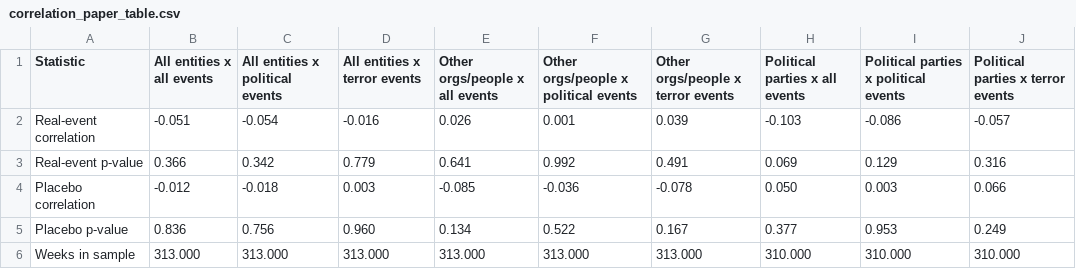
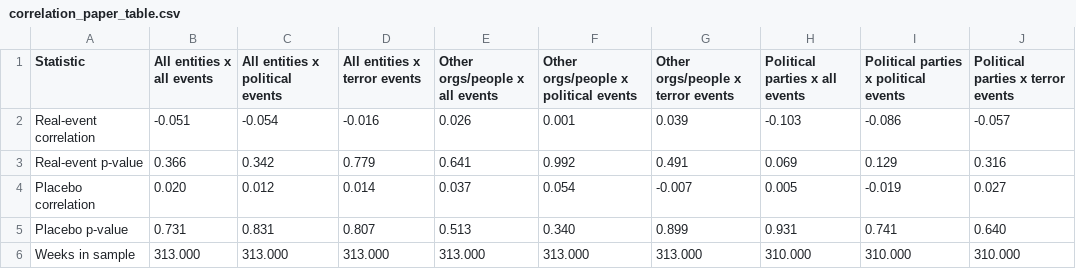
Before and after one commit to Zada5/seminarion_calcala, a CSV file: analysis_outputs/tables/correlation_paper_table.csv, drawn as a sheet.

```diff
--- a/analysis_outputs/tables/correlation_paper_table.csv
+++ b/analysis_outputs/tables/correlation_paper_table.csv
@@ -3,4 +3,4 @@ Real-event correlation,-0.051,-0.054,-0.016,0.026,0.001,0.039,-0.103,-0.086,-0.0
 Real-event p-value,0.366,0.342,0.779,0.641,0.992,0.491,0.069,0.129,0.316
-Placebo correlation,-0.012,-0.018,0.003,-0.085,-0.036,-0.078,0.050,0.003,0.066
-Placebo p-value,0.836,0.756,0.960,0.134,0.522,0.167,0.377,0.953,0.249
+Placebo correlation,0.020,0.012,0.014,0.037,0.054,-0.007,0.005,-0.019,0.027
+Placebo p-value,0.731,0.831,0.807,0.513,0.340,0.899,0.931,0.741,0.640
 Weeks in sample,313.000,313.000,313.000,313.000,313.000,313.000,310.000,310.000,310.000
```
Also changed, not shown: analysis_outputs/correlations/placebo_events/placebo_correlation_summary.csv, analysis_outputs/placebo_event_study/baseline_0/placebo_event_study_coefficients_by_model.csv, 48 other files.
